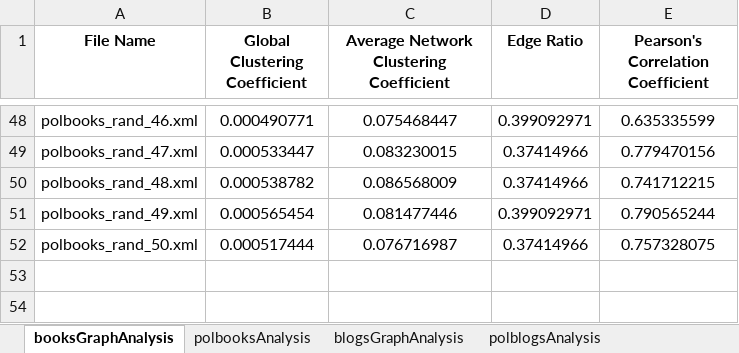
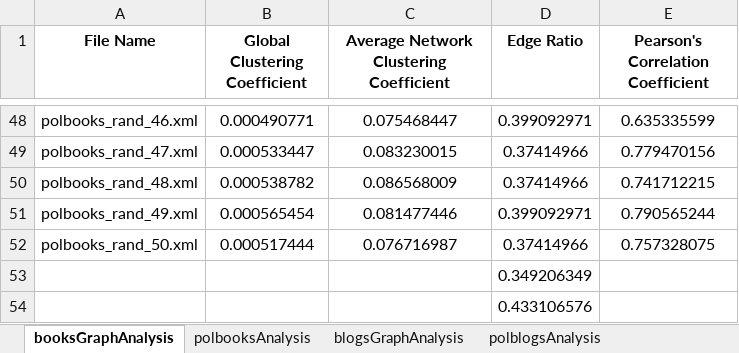
Before and after one commit to shivanker/prefuse-polblogs, an Excel workbook: csp301/Final Analysis.xlsx, sheet booksGraphAnalysis, drawn as a sheet; only a part is shown, gaps mark what is left out; values as stored, in another font and other column widths than the file's, no borders; the diff names each change by its address in the sheet, - before the commit and + after, or states it on an @@ line.

Commit message:
final commit from my side

```diff
--- a/csp301/Final Analysis.xlsx (sheet booksGraphAnalysis)
+++ b/csp301/Final Analysis.xlsx (sheet booksGraphAnalysis)
+row 53:  |  |  | 0.349206349
+row 54:  |  |  | 0.433106576
```
Also changed, not shown: charts or pictures.
